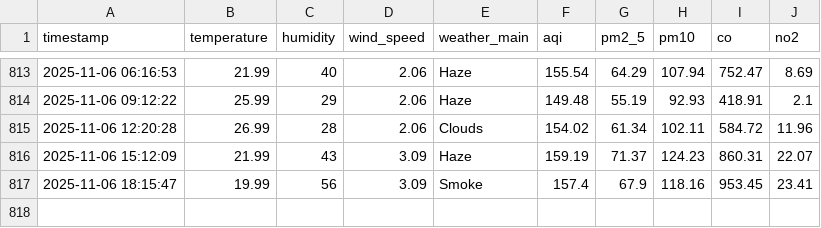
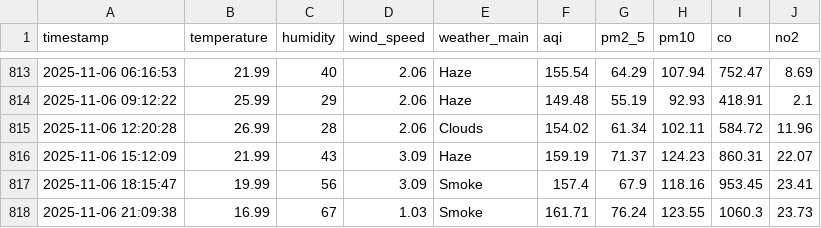
Before and after one commit to HibaAmin12/aqi-data-logger, a CSV file: api.csv, drawn as a sheet; only a part is shown, gaps mark what is left out; the diff names each change by its address in the sheet, - before the commit and + after, or states it on an @@ line.

```diff
--- a/api.csv
+++ b/api.csv
+row 818: 2025-11-06 21:09:38 | 16.99 | 67 | 1.03 | Smoke | 161.71 | 76.24 | 123.55 | 1060.3 | 23.73
```
